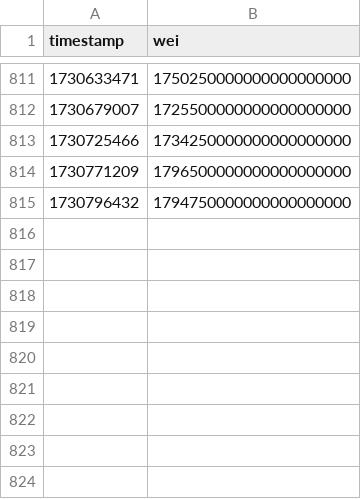
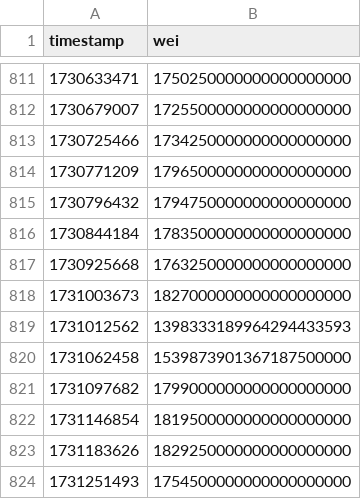
Before and after one commit to xrchz/rocketslippage, a CSV file: ETH-to-rETH-1%-1Inch-arbitrum.csv, drawn as a sheet; only a part is shown, gaps mark what is left out.

Commit message:
Add data

```diff
--- a/ETH-to-rETH-1%-1Inch-arbitrum.csv
+++ b/ETH-to-rETH-1%-1Inch-arbitrum.csv
@@ -815 +815,10 @@ timestamp,wei
 1730796432,1794750000000000000000
+1730844184,1783500000000000000000
+1730925668,1763250000000000000000
+1731003673,1827000000000000000000
+1731012562,1398333189964294433593
+1731062458,1539873901367187500000
+1731097682,1799000000000000000000
+1731146854,1819500000000000000000
+1731183626,1829250000000000000000
+1731251493,1754500000000000000000
```
Also changed, not shown: ETH-to-rETH-1%-1Inch-mainnet.csv, ETH-to-rETH-1%-1Inch-optimism.csv, 5 other files.
